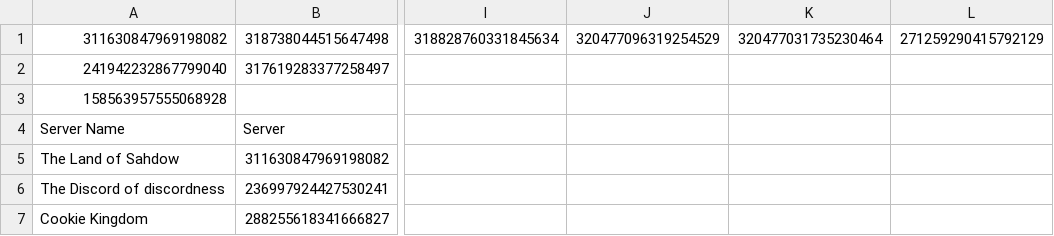
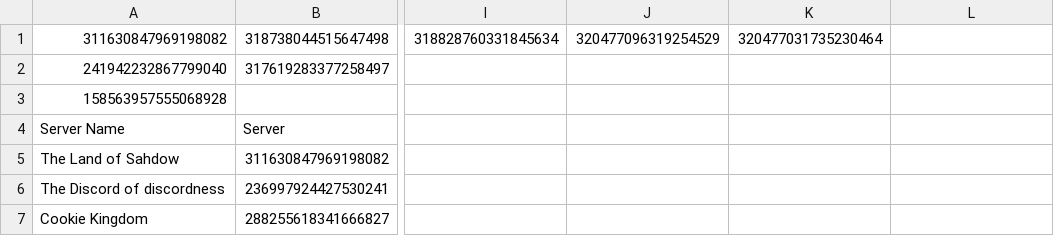
Before and after one commit to SpyLegendsYT/necrobot, a CSV file: data/setting.csv, drawn as a sheet; only a part is shown, gaps mark what is left out; the diff names each change by its address in the sheet, - before the commit and + after, or states it on an @@ line.

```diff
--- a/data/setting.csv
+++ b/data/setting.csv
-L1: 271259290415792129
+L1: (empty)
```
Also changed, not shown: data/userdata.csv, 3 other files.
